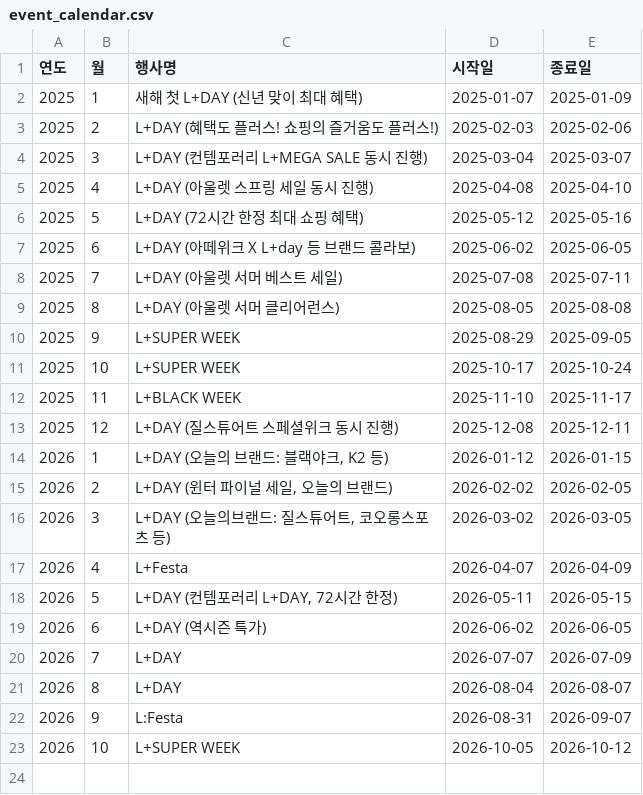
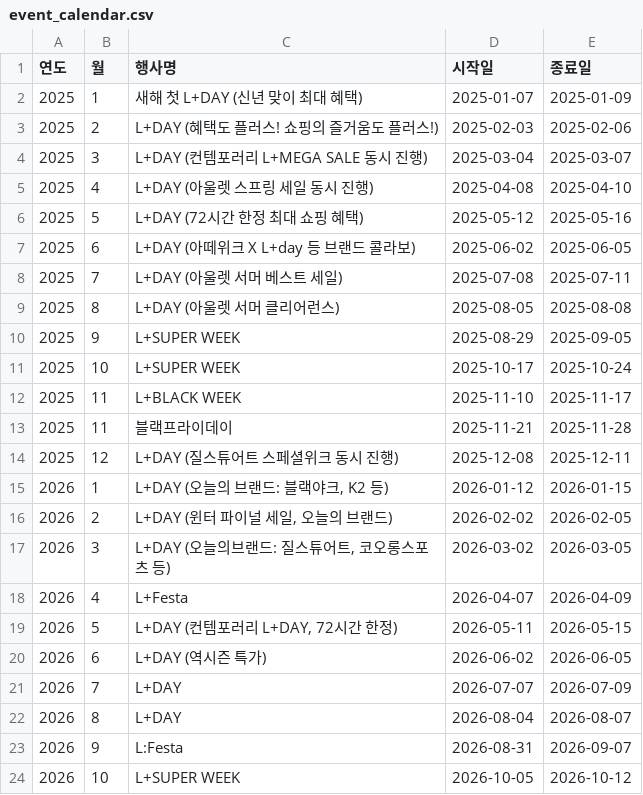
Before and after one commit to yaneee-ui/EP_dashboard, a CSV file: event_calendar.csv, drawn as a sheet; the diff names each change by its address in the sheet, - before the commit and + after, or states it on an @@ line.

```diff
--- a/event_calendar.csv
+++ b/event_calendar.csv
+row 13: 2025 | 11 | 블랙프라이데이 | 2025-11-21 | 2025-11-28
```
Also changed, not shown: 2 other files.
